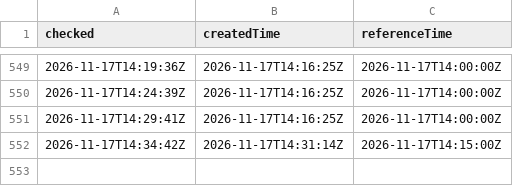
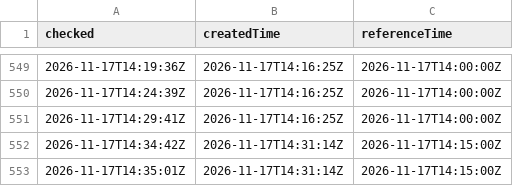
Before and after one commit to gu-t/smhi-runlog, a CSV file: checks.csv, drawn as a sheet; only a part is shown, gaps mark what is left out; the diff names each change by its address in the sheet, - before the commit and + after, or states it on an @@ line.

```diff
--- a/checks.csv
+++ b/checks.csv
+row 553: 2026-11-17T14:35:01Z | 2026-11-17T14:31:14Z | 2026-11-17T14:15:00Z
```
